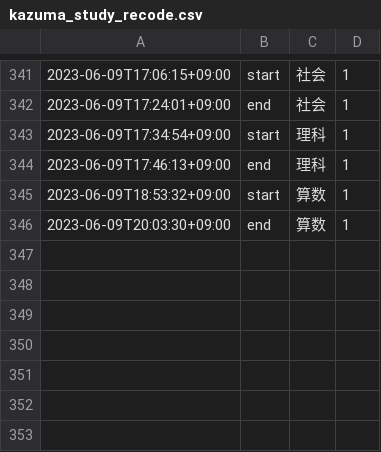
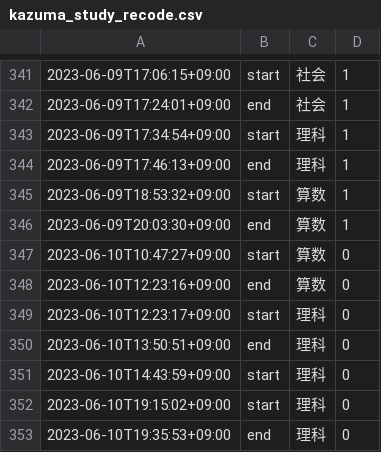
Before and after one commit to mustangsally1973/mustangasally1973.github.io, a CSV file: data/kazuma_study_recode.csv, drawn as a sheet; only a part is shown, gaps mark what is left out.

Commit message:
update data

```diff
--- a/data/kazuma_study_recode.csv
+++ b/data/kazuma_study_recode.csv
@@ -346 +346,8 @@
 2023-06-09T20:03:30+09:00,end,算数,1
+2023-06-10T10:47:27+09:00,start,算数,0
+2023-06-10T12:23:16+09:00,end,算数,0
+2023-06-10T12:23:17+09:00,start,理科,0
+2023-06-10T13:50:51+09:00,end,理科,0
+2023-06-10T14:43:59+09:00,start,理科,0
+2023-06-10T19:15:02+09:00,start,理科,0
+2023-06-10T19:35:53+09:00,end,理科,0
```
